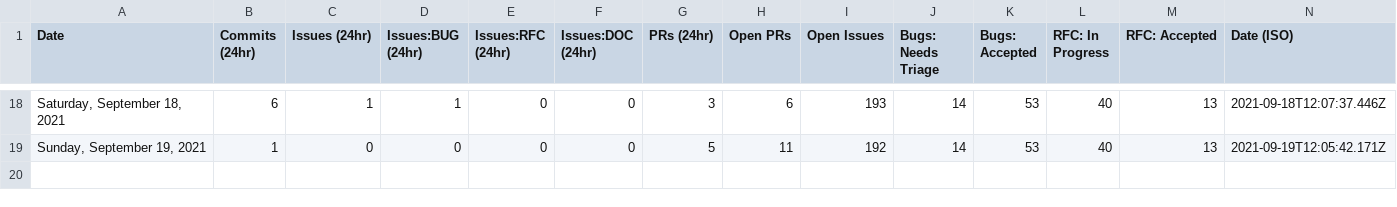
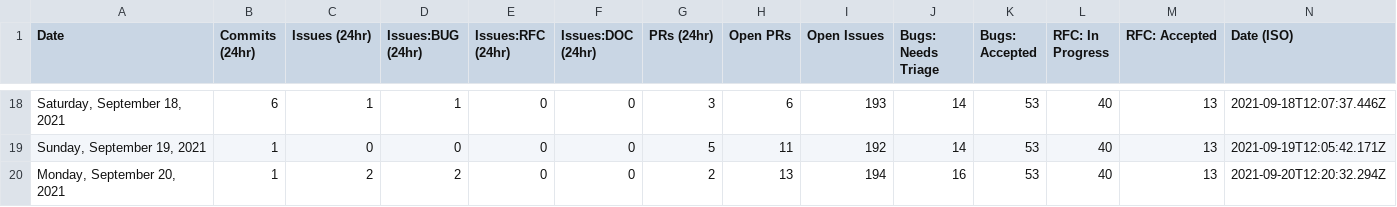
Before and after one commit to withastro/astro, a CSV file: scripts/stats/stats.csv, drawn as a sheet; only a part is shown, gaps mark what is left out; the diff names each change by its address in the sheet, - before the commit and + after, or states it on an @@ line.

```diff
--- a/scripts/stats/stats.csv
+++ b/scripts/stats/stats.csv
+row 20: Monday, September 20, 2021 | 1 | 2 | 2 | 0 | 0 | 2 | 13 | 194 | 16 | 53 | 40 | 13 | 2021-09-20T12:20:32.294Z
```
